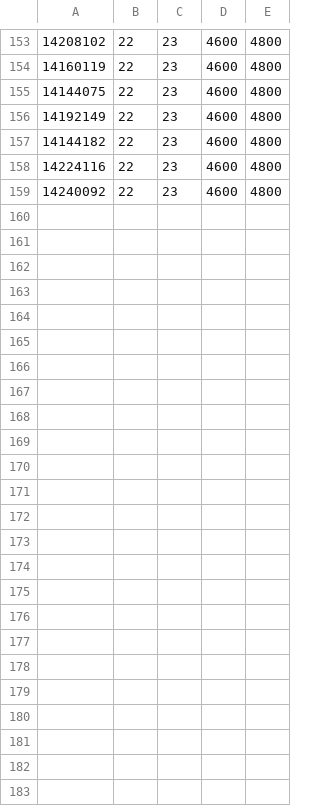
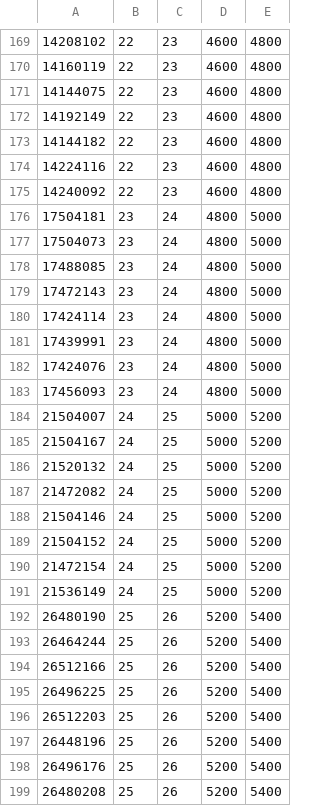
Before and after one commit to earthiverse/al-monster-leveling, a TSV file: data/crab.tsv, drawn as a sheet; only a part is shown, gaps mark what is left out; the diff covers the shown part only.

Commit message:
Add more data points

```diff
--- a/data/crab.tsv
+++ b/data/crab.tsv
@@ -159 +175,25 @@
 14240092	22	23	4600	4800
+17504181	23	24	4800	5000
+17504073	23	24	4800	5000
+17488085	23	24	4800	5000
+17472143	23	24	4800	5000
+17424114	23	24	4800	5000
+17439991	23	24	4800	5000
+17424076	23	24	4800	5000
+17456093	23	24	4800	5000
+21504007	24	25	5000	5200
+21504167	24	25	5000	5200
+21520132	24	25	5000	5200
+21472082	24	25	5000	5200
+21504146	24	25	5000	5200
+21504152	24	25	5000	5200
+21472154	24	25	5000	5200
+21536149	24	25	5000	5200
+26480190	25	26	5200	5400
+26464244	25	26	5200	5400
+26512166	25	26	5200	5400
+26496225	25	26	5200	5400
+26512203	25	26	5200	5400
+26448196	25	26	5200	5400
+26496176	25	26	5200	5400
+26480208	25	26	5200	5400
```
Also changed, not shown: 16 added rows elsewhere in this file, data/croc.tsv, 1 other file.
